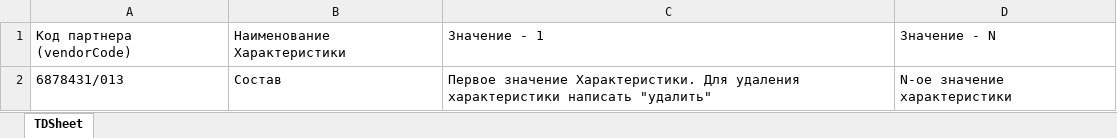
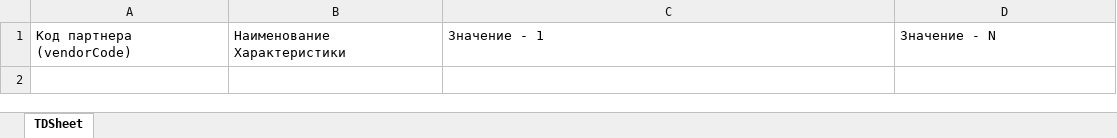
Before and after one commit to volkov-timofey/base_seo_description, an Excel workbook: client/data/templates/template_1c.xlsx, sheet TDSheet, drawn as a sheet; values as stored, in another font and other column widths than the file's, no borders; charts and pictures not drawn; the diff names each change by its address in the sheet, - before the commit and + after, or states it on an @@ line.

```diff
--- a/client/data/templates/template_1c.xlsx (sheet TDSheet)
+++ b/client/data/templates/template_1c.xlsx (sheet TDSheet)
-row 2: 6878431/013 | Состав | Первое значение Характеристики. Для удаления характеристики написать "удалить" | N-ое значение характеристики
```
Also changed, not shown: charts or pictures, 20 other files.
